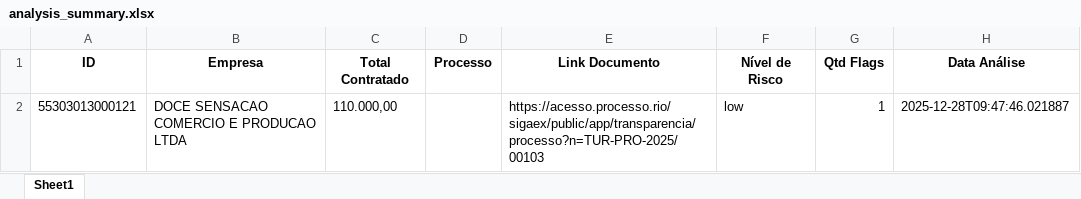
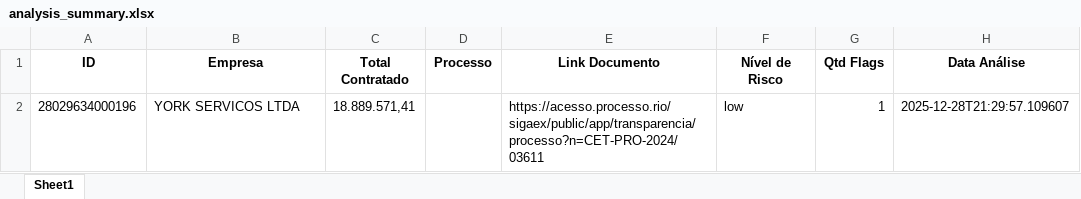
Before and after one commit to Sjacuru/Data_ige, an Excel workbook: data/outputs/analysis_summary.xlsx, sheet Sheet1, drawn as a sheet; values as stored, in another font and other column widths than the file's, no borders; removed rows and columns are numbered as before the commit, all else as after; the diff names each change by its address in the sheet, - before the commit and + after, or states it on an @@ line.

```diff
--- a/data/outputs/analysis_summary.xlsx (sheet Sheet1)
+++ b/data/outputs/analysis_summary.xlsx (sheet Sheet1)
-row 2: 55303013000121 | DOCE SENSACAO COMERCIO E PRODUCAO LTDA | 110.000,00 |  | https://acesso.processo.rio/sigaex/public/app/transparencia/processo?n=TUR-PRO-2025/00103 | low | 1 | 2025-12-28T09:47:46.021887
+row 2: 28029634000196 | YORK SERVICOS LTDA | 18.889.571,41 |  | https://acesso.processo.rio/sigaex/public/app/transparencia/processo?n=CET-PRO-2024/03611 | low | 1 | 2025-12-28T21:29:57.109607
```
Also changed, not shown: 4 other files.
